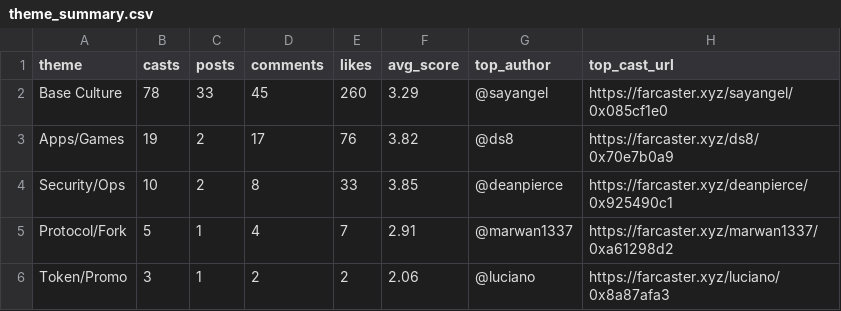
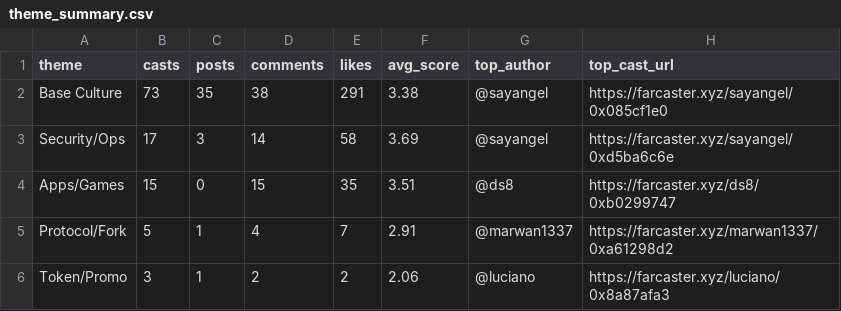
Before and after one commit to ael-dev3/Clawberto-Farcaster-Context, a CSV file: generated/theme_summary.csv, drawn as a sheet.

```diff
--- a/generated/theme_summary.csv
+++ b/generated/theme_summary.csv
@@ -1,5 +1,5 @@
 theme,casts,posts,comments,likes,avg_score,top_author,top_cast_url
-Base Culture,78,33,45,260,3.29,@sayangel,https://farcaster.xyz/sayangel/0x085cf1e0
-Apps/Games,19,2,17,76,3.82,@ds8,https://farcaster.xyz/ds8/0x70e7b0a9
-Security/Ops,10,2,8,33,3.85,@deanpierce,https://farcaster.xyz/deanpierce/0x925490c1
+Base Culture,73,35,38,291,3.38,@sayangel,https://farcaster.xyz/sayangel/0x085cf1e0
+Security/Ops,17,3,14,58,3.69,@sayangel,https://farcaster.xyz/sayangel/0xd5ba6c6e
+Apps/Games,15,0,15,35,3.51,@ds8,https://farcaster.xyz/ds8/0xb0299747
 Protocol/Fork,5,1,4,7,2.91,@marwan1337,https://farcaster.xyz/marwan1337/0xa61298d2
```
Also changed, not shown: generated/summary_metrics.csv, generated/top_casts.csv, 20 other files.
